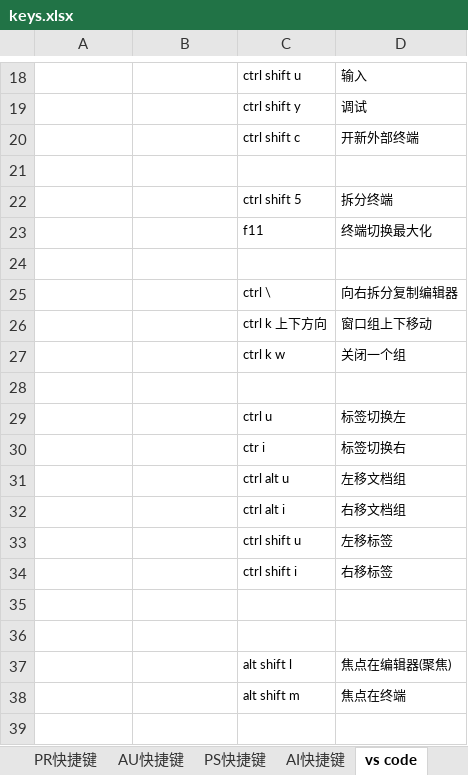
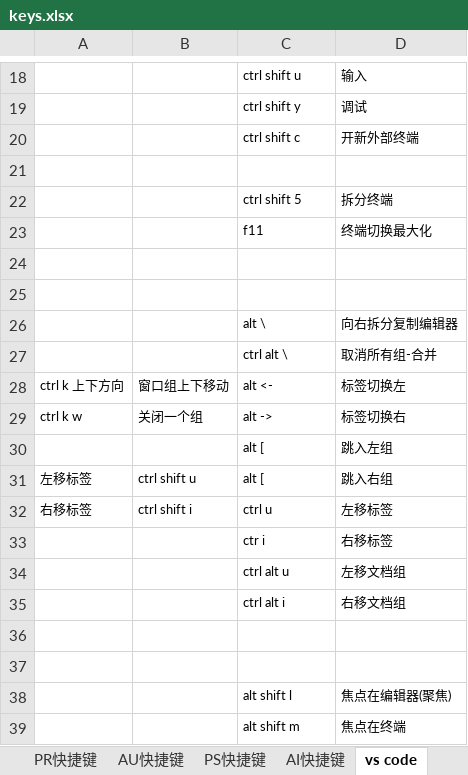
Before and after one commit to billyxin/doc, an Excel workbook: MachineSettings/keys.xlsx, sheet vs code, drawn as a sheet; only a part is shown, gaps mark what is left out; the shorter side is filled out with more unchanged rows; values as stored, in another font and other column widths than the file's, no borders; removed rows and columns are numbered as before the commit, all else as after; the diff names each change by its address in the sheet, - before the commit and + after, or states it on an @@ line.

```diff
--- a/MachineSettings/keys.xlsx (sheet vs code)
+++ b/MachineSettings/keys.xlsx (sheet vs code)
-row 25:  |  | ctrl \ | 向右拆分复制编辑器
-row 26:  |  | ctrl k 上下方向 | 窗口组上下移动
-row 27:  |  | ctrl k w | 关闭一个组
+row 26:  |  | alt \ | 向右拆分复制编辑器
+row 27:  |  | ctrl alt \ | 取消所有组-合并
+row 28: ctrl k 上下方向 | 窗口组上下移动 | alt <- | 标签切换左
+row 29: ctrl k w | 关闭一个组 | alt -> | 标签切换右
+row 30:  |  | alt [ | 跳入左组
+row 31: 左移标签 | ctrl shift u | alt [ | 跳入右组
-A32: (empty)
+A32: 右移标签
-B32: (empty)
+B32: ctrl shift i
-D32: 标签切换左
+D32: 左移标签
-D33: 标签切换右
+D33: 右移标签
-row 33:  |  | ctrl shift u | 左移标签
-row 34:  |  | ctrl shift i | 右移标签
```
Also changed, not shown: 2 other files.
